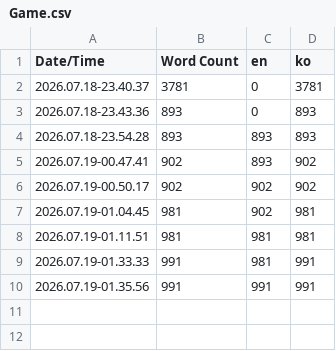
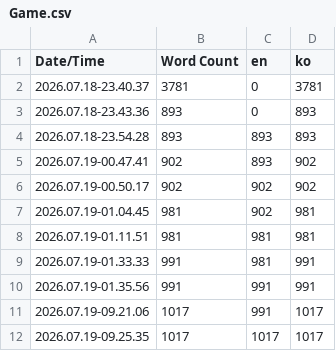
Before and after one commit to NBcampUnrealTrack/7th-Team5-Final-Project, a CSV file: Content/Localization/Game/Game.csv, drawn as a sheet; the diff names each change by its address in the sheet, - before the commit and + after, or states it on an @@ line.

```diff
--- a/Content/Localization/Game/Game.csv
+++ b/Content/Localization/Game/Game.csv
+row 11: 2026.07.19-09.21.06 | 1017 | 991 | 1017
+row 12: 2026.07.19-09.25.35 | 1017 | 1017 | 1017
```
Also changed, not shown: 28 other files.
